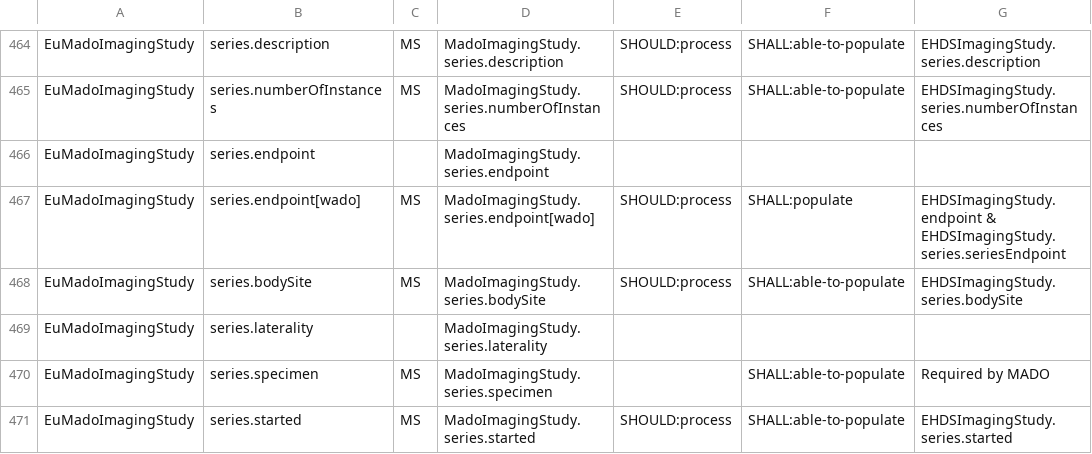
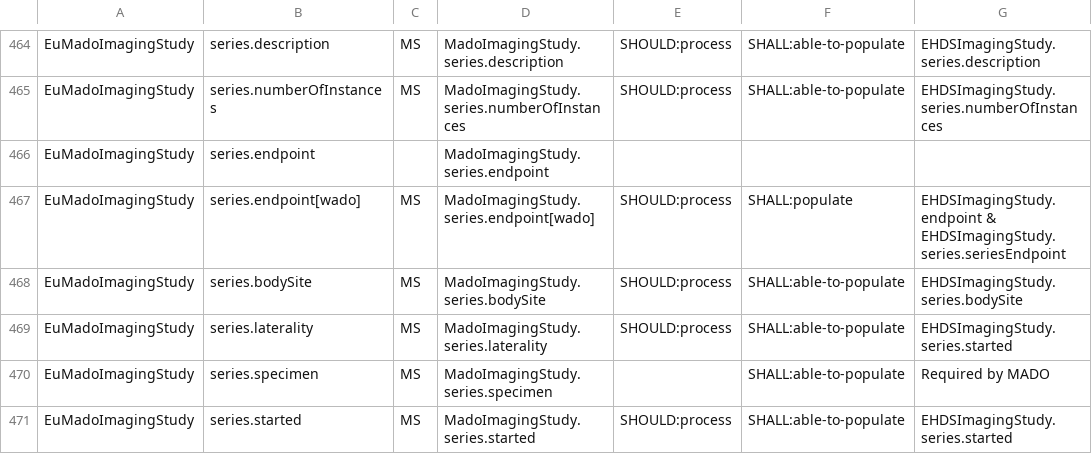
Before and after one commit to bvdh/hl7eu-imaging-manifest-ai-implementer, a CSV file: ai-result/step2-eu-mado.csv, drawn as a sheet; only a part is shown, gaps mark what is left out.

```diff
--- a/ai-result/step2-eu-mado.csv
+++ b/ai-result/step2-eu-mado.csv
@@ -468,3 +468,3 @@ EuMadoImagingStudy,series.endpoint[wado],MS,MadoImagingStudy.series.endpoint[wad
 EuMadoImagingStudy,series.bodySite,MS,MadoImagingStudy.series.bodySite,SHOULD:process,SHALL:able-to-populate,EHDSImagingStudy.series.bodySite
-EuMadoImagingStudy,series.laterality,,MadoImagingStudy.series.laterality,,,
+EuMadoImagingStudy,series.laterality,MS,MadoImagingStudy.series.laterality,SHOULD:process,SHALL:able-to-populate,EHDSImagingStudy.series.started
 EuMadoImagingStudy,series.specimen,MS,MadoImagingStudy.series.specimen,,SHALL:able-to-populate,Required by MADO
```
Also changed, not shown: ai-result/step4-ihe-eu-mado-fields.csv, ai-result/step5-ihe-eu-mado-ehds-fields.csv, 6 other files.
